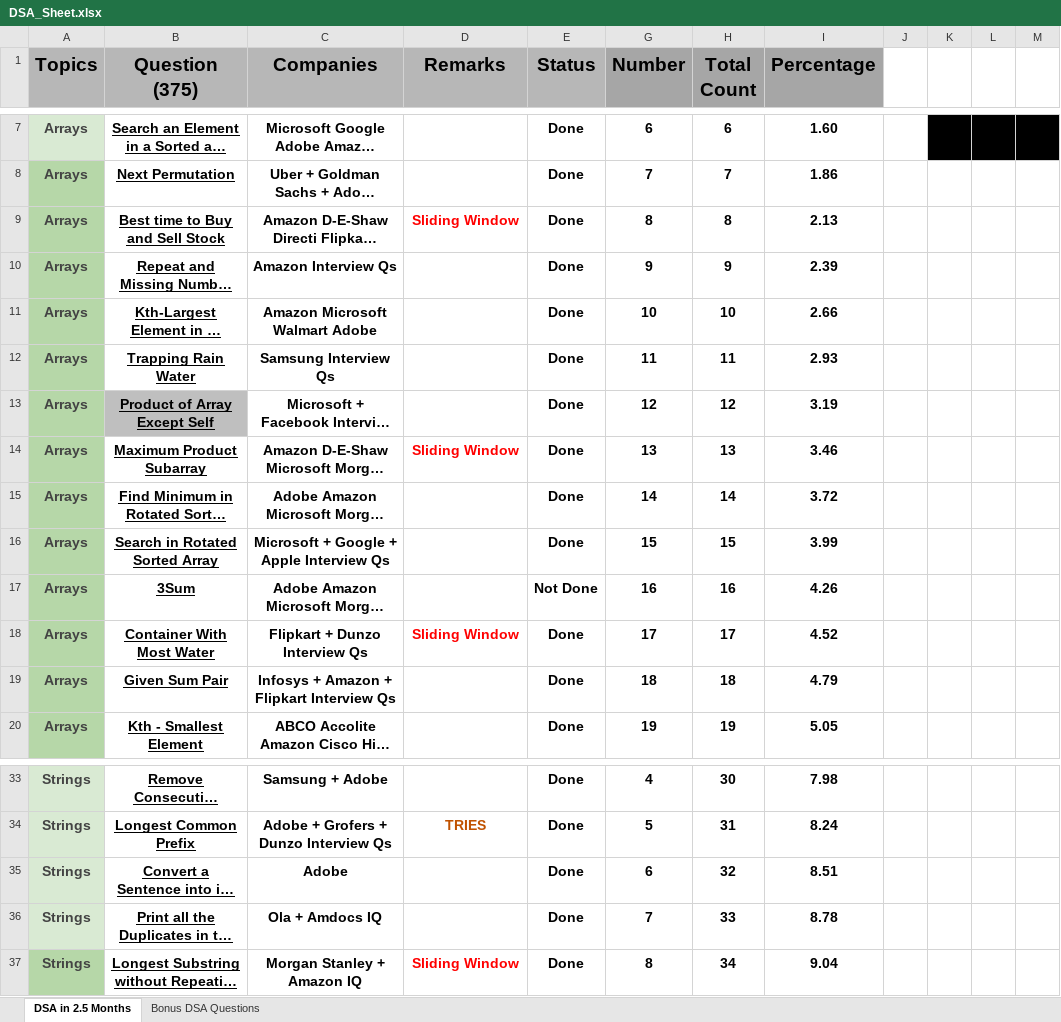
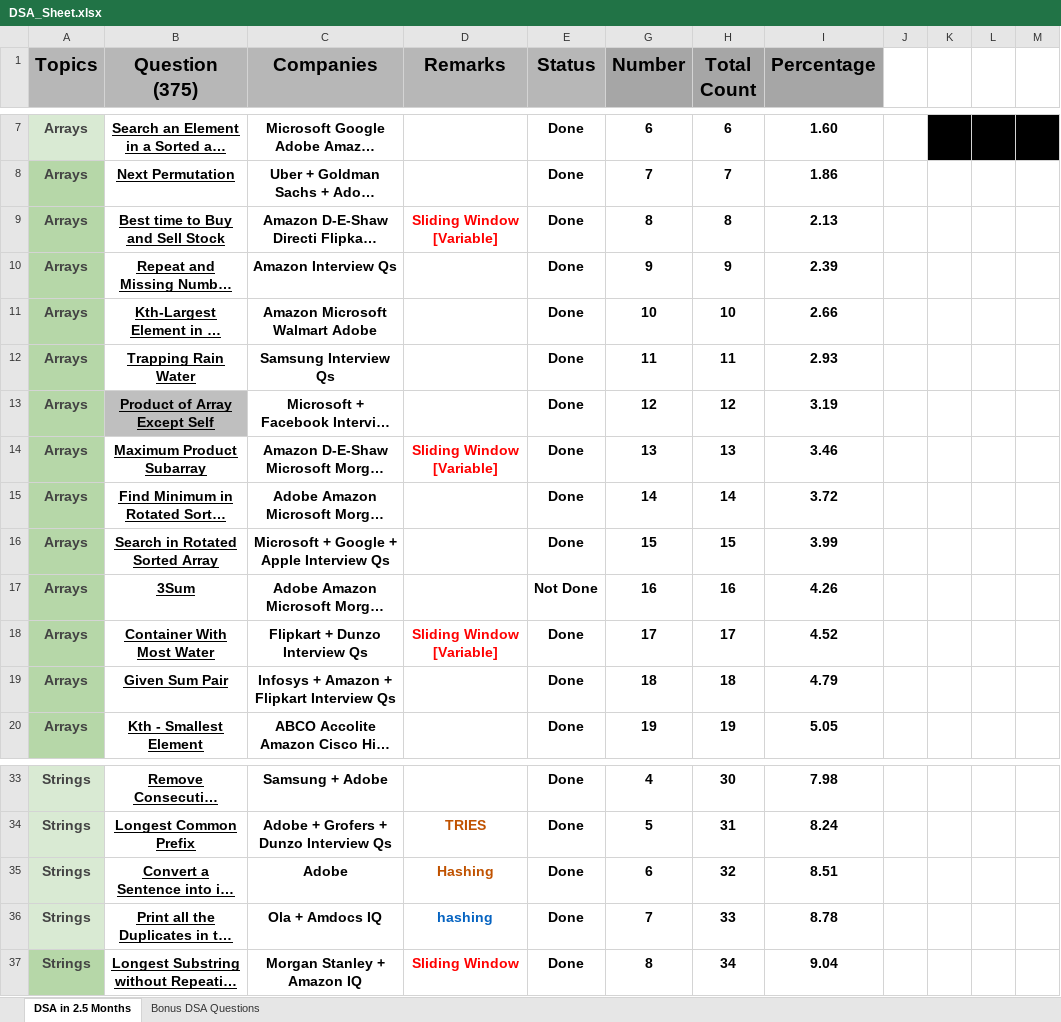
Before and after one commit to Onkar20018/DSA, an Excel workbook: DSA_Sheet.xlsx, sheet DSA in 2.5 Months, drawn as a sheet; only a part is shown, gaps mark what is left out; long unchanged cells end in …; values as stored, in another font and other column widths than the file's, no borders; conditional formats not drawn; the diff names each change by its address in the sheet, - before the commit and + after, or states it on an @@ line.

```diff
--- a/DSA_Sheet.xlsx (sheet DSA in 2.5 Months)
+++ b/DSA_Sheet.xlsx (sheet DSA in 2.5 Months)
-D9 (Remarks): Sliding Window
+D9 (Remarks): Sliding Window [Variable]
-D14 (Remarks): Sliding Window
+D14 (Remarks): Sliding Window [Variable]
-D18 (Remarks): Sliding Window
+D18 (Remarks): Sliding Window [Variable]
-D35 (Remarks): (empty)
+D35 (Remarks): Hashing
-D36 (Remarks): (empty)
+D36 (Remarks): hashing
```
Also changed, not shown: 12 other files.
